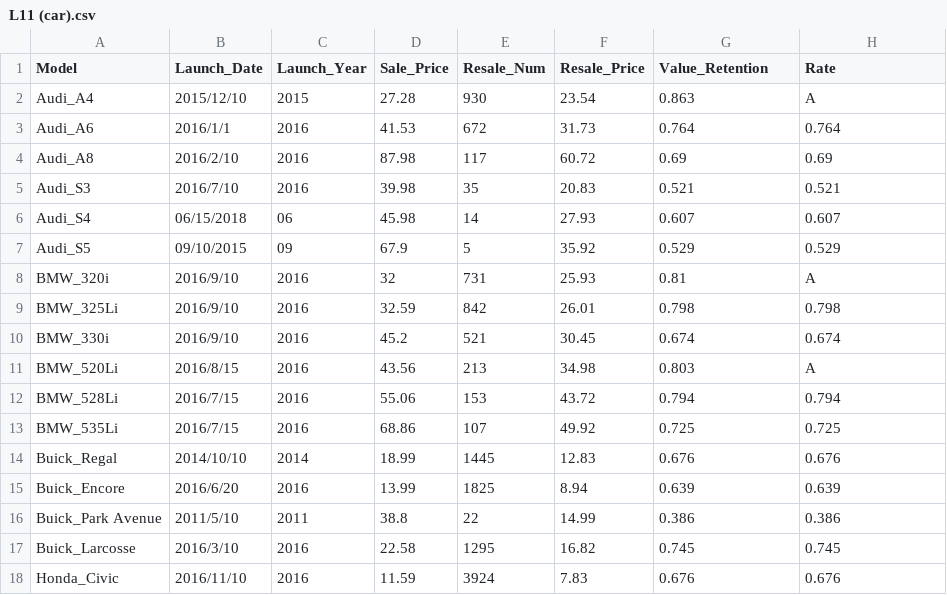
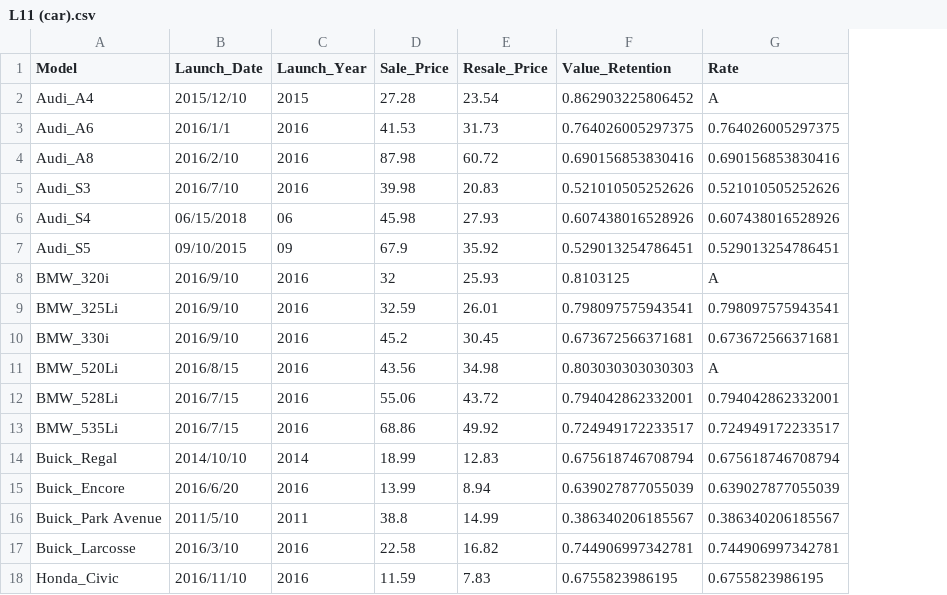
Before and after one commit to xkKevin/ChangeVis, a CSV file: frontend/public/data/case2/L11 (car).csv, drawn as a sheet; only a part is shown; removed rows and columns are numbered as before the commit, all else as after; the diff covers the shown part only; the diff names each change by its address in the sheet, - before the commit and + after, or states it on an @@ line.

```diff
--- a/frontend/public/data/case2/L11 (car).csv
+++ b/frontend/public/data/case2/L11 (car).csv
-column E (Resale_Num), rows 2-18: 930 | 672 | 117 | 35 | 14 | 5 | 731 | 842 | 521 | 213 | 153 | 107 | 1445 | 1825 | 22 | 1295 | 3924
-F2 (Value_Retention): 0.863
+F2 (Value_Retention): 0.862903225806452
-F3 (Value_Retention): 0.764
+F3 (Value_Retention): 0.764026005297375
-G3 (Rate): 0.764
+G3 (Rate): 0.764026005297375
-F4 (Value_Retention): 0.69
+F4 (Value_Retention): 0.690156853830416
-G4 (Rate): 0.69
+G4 (Rate): 0.690156853830416
-F5 (Value_Retention): 0.521
+F5 (Value_Retention): 0.521010505252626
-G5 (Rate): 0.521
+G5 (Rate): 0.521010505252626
-F6 (Value_Retention): 0.607
+F6 (Value_Retention): 0.607438016528926
-G6 (Rate): 0.607
+G6 (Rate): 0.607438016528926
-F7 (Value_Retention): 0.529
+F7 (Value_Retention): 0.529013254786451
-G7 (Rate): 0.529
+G7 (Rate): 0.529013254786451
-F8 (Value_Retention): 0.81
+F8 (Value_Retention): 0.8103125
-F9 (Value_Retention): 0.798
+F9 (Value_Retention): 0.798097575943541
-G9 (Rate): 0.798
+G9 (Rate): 0.798097575943541
-F10 (Value_Retention): 0.674
+F10 (Value_Retention): 0.673672566371681
-G10 (Rate): 0.674
+G10 (Rate): 0.673672566371681
-F11 (Value_Retention): 0.803
+F11 (Value_Retention): 0.803030303030303
-F12 (Value_Retention): 0.794
+F12 (Value_Retention): 0.794042862332001
-G12 (Rate): 0.794
+G12 (Rate): 0.794042862332001
-F13 (Value_Retention): 0.725
+F13 (Value_Retention): 0.724949172233517
-G13 (Rate): 0.725
+G13 (Rate): 0.724949172233517
-F14 (Value_Retention): 0.676
+F14 (Value_Retention): 0.675618746708794
-G14 (Rate): 0.676
+G14 (Rate): 0.675618746708794
-F15 (Value_Retention): 0.639
+F15 (Value_Retention): 0.639027877055039
-G15 (Rate): 0.639
+G15 (Rate): 0.639027877055039
-F16 (Value_Retention): 0.386
+F16 (Value_Retention): 0.386340206185567
-G16 (Rate): 0.386
+G16 (Rate): 0.386340206185567
-F17 (Value_Retention): 0.745
+F17 (Value_Retention): 0.744906997342781
-G17 (Rate): 0.745
+G17 (Rate): 0.744906997342781
-F18 (Value_Retention): 0.676
+F18 (Value_Retention): 0.6755823986195
-G18 (Rate): 0.676
+G18 (Rate): 0.6755823986195
```
Also changed, not shown: 26 edited cells elsewhere in this file, frontend/public/data/case2/L12 (car).csv, frontend/public/data/case2/L13 (car).csv, 13 other files.
